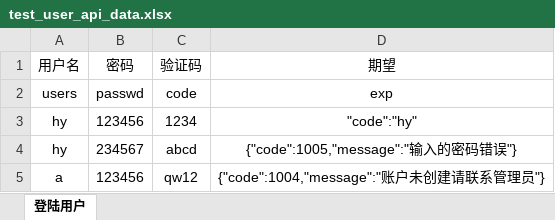
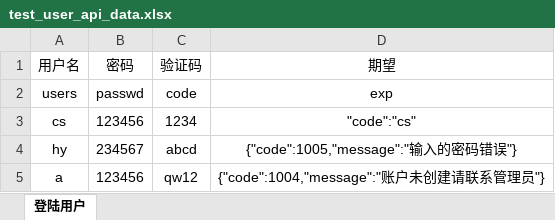
Before and after one commit to hy546880109/iot_api_test, an Excel workbook: test_data/test_user_api_data.xlsx, sheet 登陆用户, drawn as a sheet; values as stored, in another font and other column widths than the file's, no borders; the diff names each change by its address in the sheet, - before the commit and + after, or states it on an @@ line.

```diff
--- a/test_data/test_user_api_data.xlsx (sheet 登陆用户)
+++ b/test_data/test_user_api_data.xlsx (sheet 登陆用户)
-A3 (用户名): hy
+A3 (用户名): cs
-D3 (期望): "code":"hy"
+D3 (期望): "code":"cs"
```
Also changed, not shown: 10 other files.
